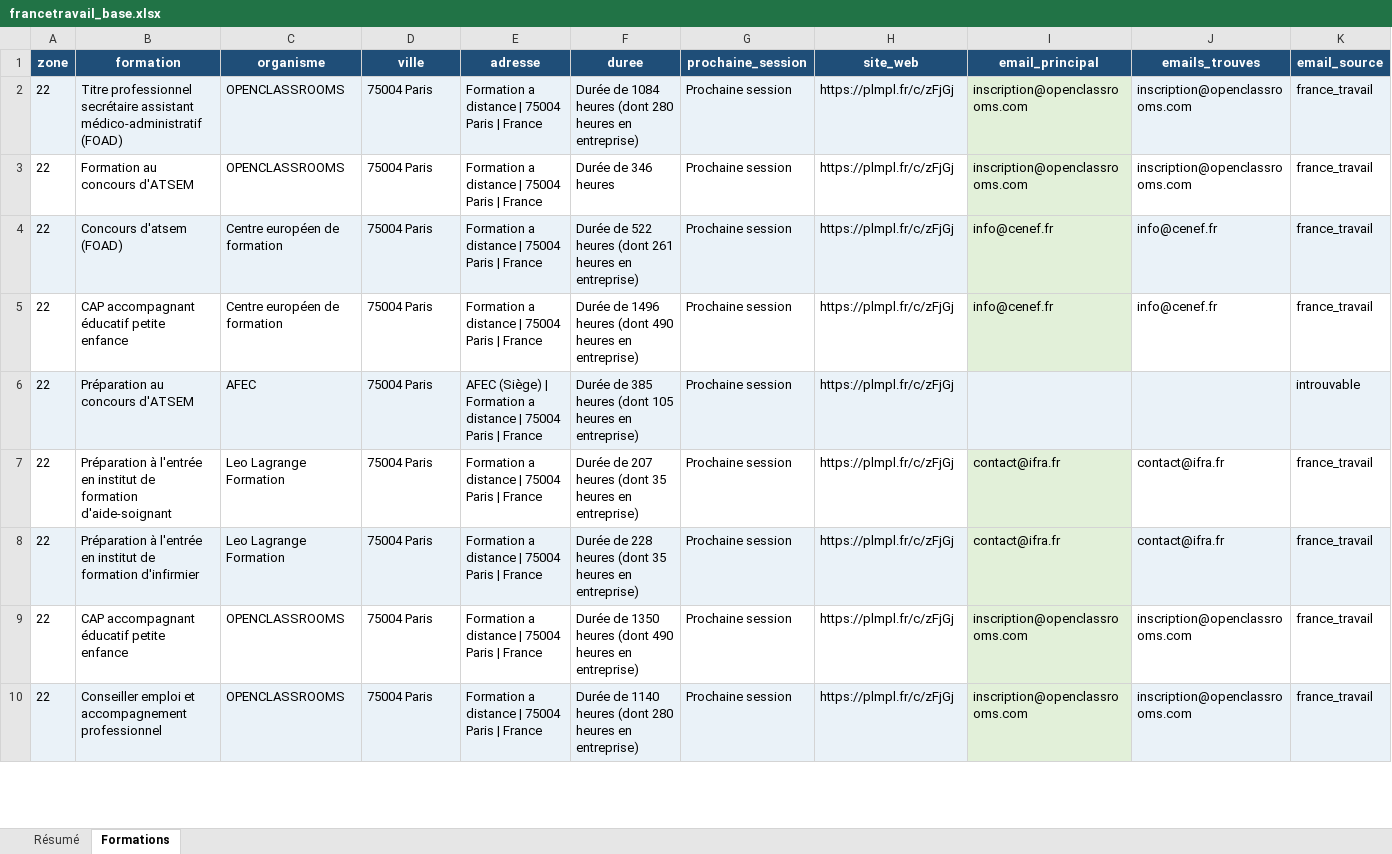
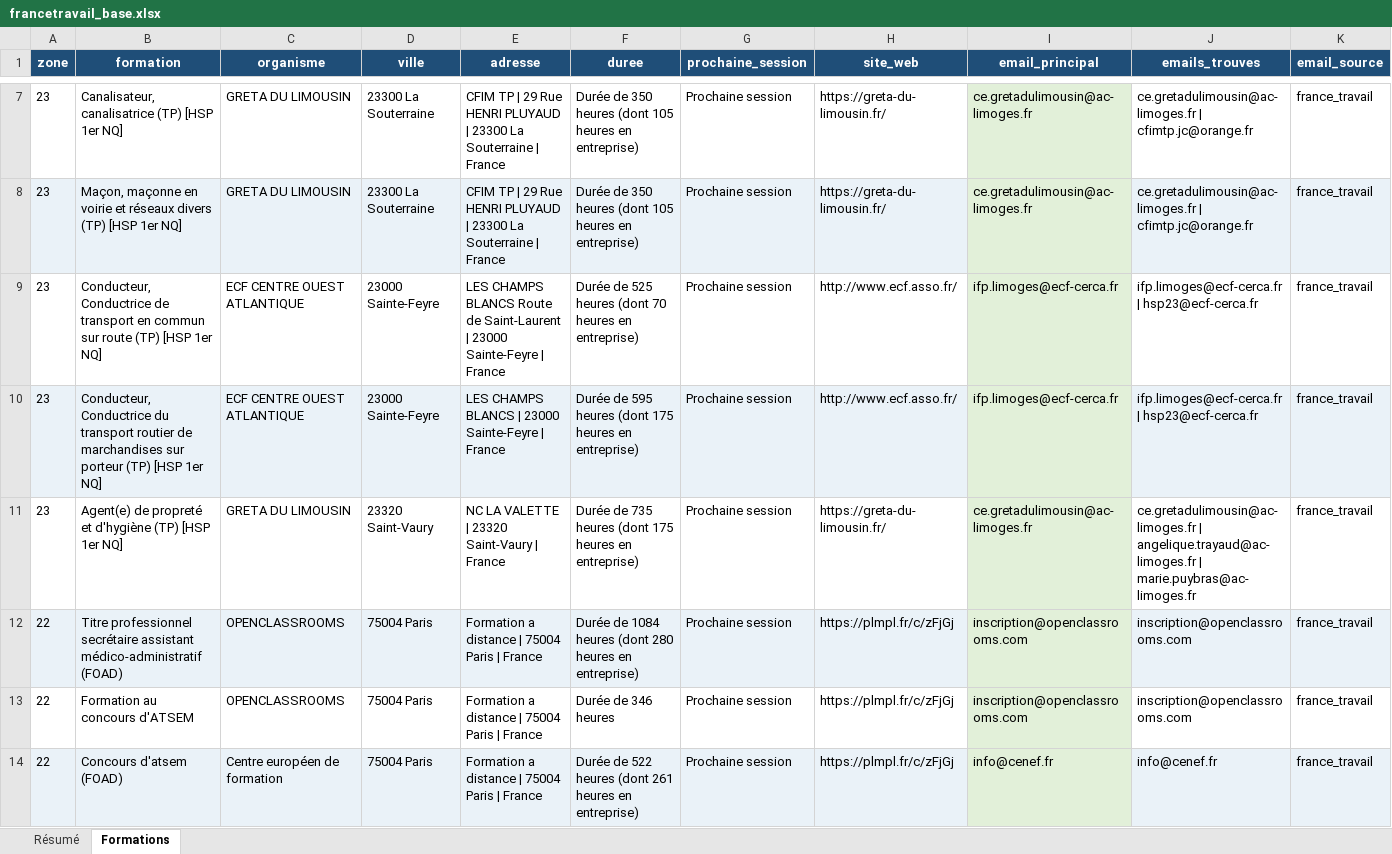
Before and after one commit to romtaug2/SupportAI-Emailing, an Excel workbook: exports/france_travail/francetravail_base.xlsx, sheet Formations, drawn as a sheet; only a part is shown, gaps mark what is left out; the shorter side is filled out with more unchanged rows; values as stored, in another font and other column widths than the file's, no borders; table styles not drawn; rows hold the shown columns only; the diff covers the shown part only; the diff names each change by its address in the sheet, - before the commit and + after, or states it on an @@ line.

Commit message:
🔪 Slice france_travail 2026-08-04

```diff
--- a/exports/france_travail/francetravail_base.xlsx (sheet Formations)
+++ b/exports/france_travail/francetravail_base.xlsx (sheet Formations)
+row 7: 23 | Canalisateur, canalisatrice (TP) [HSP 1er NQ] | GRETA DU LIMOUSIN | 23300 La Souterraine | CFIM TP | 29 Rue HENRI PLUYAUD | 23300 La Souterraine | France | Durée de 350 heures (dont 105 heures en entreprise) | Prochaine session | https://greta-du-limousin.fr/ | ce.gretadulimousin@ac-limoges.fr | ce.gretadulimousin@ac-limoges.fr | cfimtp.jc@orange.fr | france_travail
+row 8: 23 | Maçon, maçonne en voirie et réseaux divers (TP) [HSP 1er NQ] | GRETA DU LIMOUSIN | 23300 La Souterraine | CFIM TP | 29 Rue HENRI PLUYAUD | 23300 La Souterraine | France | Durée de 350 heures (dont 105 heures en entreprise) | Prochaine session | https://greta-du-limousin.fr/ | ce.gretadulimousin@ac-limoges.fr | ce.gretadulimousin@ac-limoges.fr | cfimtp.jc@orange.fr | france_travail
+row 9: 23 | Conducteur, Conductrice de transport en commun sur route (TP) [HSP 1er NQ] | ECF CENTRE OUEST ATLANTIQUE | 23000 Sainte-Feyre | LES CHAMPS BLANCS Route de Saint-Laurent | 23000 Sainte-Feyre | France | Durée de 525 heures (dont 70 heures en entreprise) | Prochaine session | http://www.ecf.asso.fr/ | ifp.limoges@ecf-cerca.fr | ifp.limoges@ecf-cerca.fr | hsp23@ecf-cerca.fr | france_travail
+row 10: 23 | Conducteur, Conductrice du transport routier de marchandises sur porteur (TP) [HSP 1er NQ] | ECF CENTRE OUEST ATLANTIQUE | 23000 Sainte-Feyre | LES CHAMPS BLANCS | 23000 Sainte-Feyre | France | Durée de 595 heures (dont 175 heures en entreprise) | Prochaine session | http://www.ecf.asso.fr/ | ifp.limoges@ecf-cerca.fr | ifp.limoges@ecf-cerca.fr | hsp23@ecf-cerca.fr | france_travail
+row 11: 23 | Agent(e) de propreté et d'hygiène (TP) [HSP 1er NQ] | GRETA DU LIMOUSIN | 23320 Saint-Vaury | NC LA VALETTE | 23320 Saint-Vaury | France | Durée de 735 heures (dont 175 heures en entreprise) | Prochaine session | https://greta-du-limousin.fr/ | ce.gretadulimousin@ac-limoges.fr | ce.gretadulimousin@ac-limoges.fr | angelique.trayaud@ac-limoges.fr | marie.puybras@ac-limoges.fr | france_travail
```
Also changed, not shown: 5 added rows elsewhere in this sheet, sheet Résumé, 4 other files.
